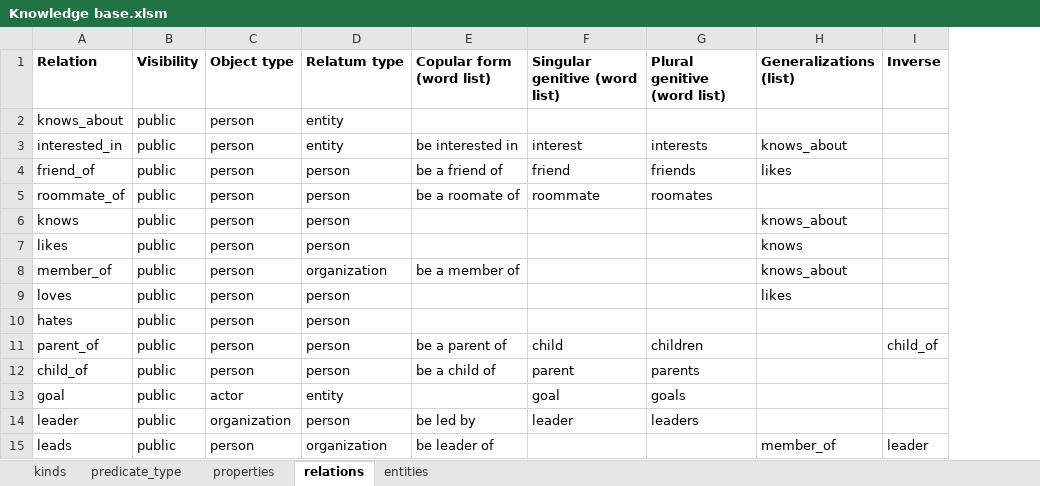
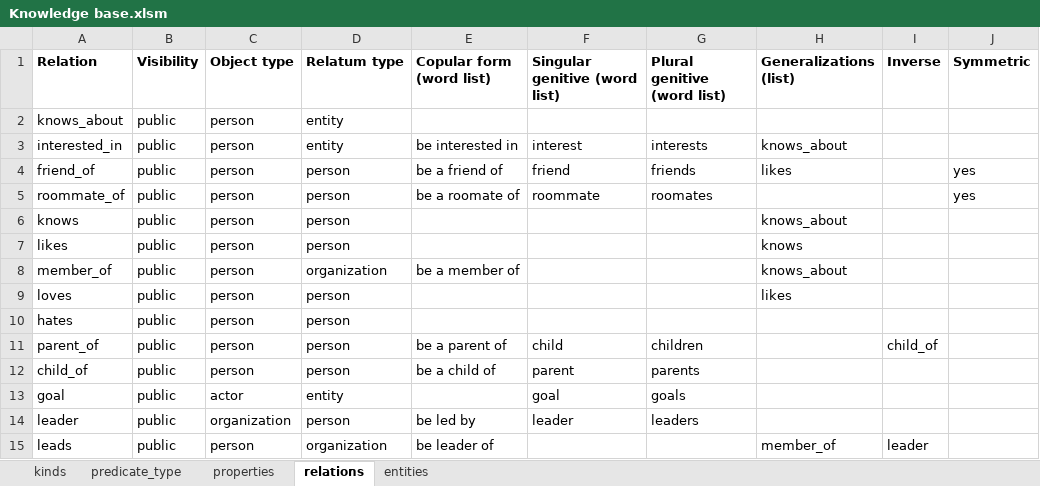
Before and after one commit to ianhorswill/MKULTRA, an Excel workbook: Assets/Ontology/Knowledge base.xlsm, sheet relations, drawn as a sheet; values as stored, in another font and other column widths than the file's, no borders; the diff names each change by its address in the sheet, - before the commit and + after, or states it on an @@ line.

Commit message:
Added support for symmetric relations

```diff
--- a/Assets/Ontology/Knowledge base.xlsm (sheet relations)
+++ b/Assets/Ontology/Knowledge base.xlsm (sheet relations)
+column J (Symmetric), rows 4-5: yes | yes
```
Also changed, not shown: sheet entities, 4 other files.
